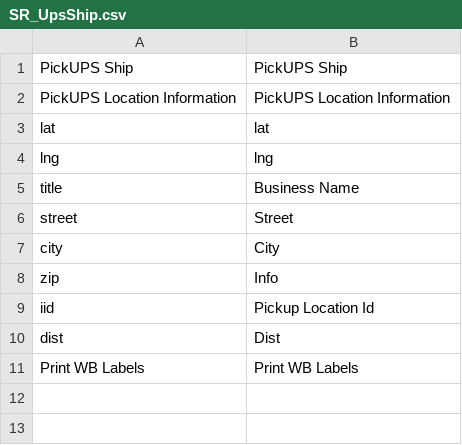
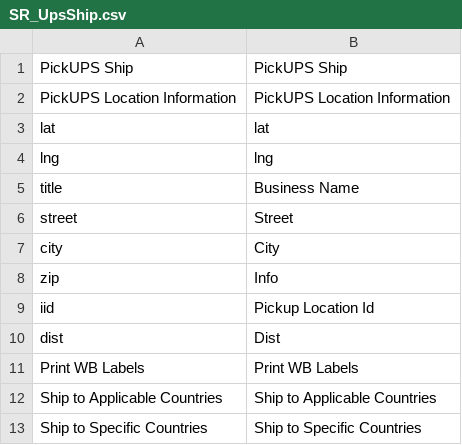
Before and after one commit to studioraz/magento1-pickup, a CSV file: app/locale/en_US/SR_UpsShip.csv, drawn as a sheet.

```diff
--- a/app/locale/en_US/SR_UpsShip.csv
+++ b/app/locale/en_US/SR_UpsShip.csv
@@ -11 +11,3 @@
 "Print WB Labels","Print WB Labels"
+"Ship to Applicable Countries","Ship to Applicable Countries"
+"Ship to Specific Countries","Ship to Specific Countries"
```
Also changed, not shown: app/locale/he_IL/SR_UpsShip.csv, 3 other files.
